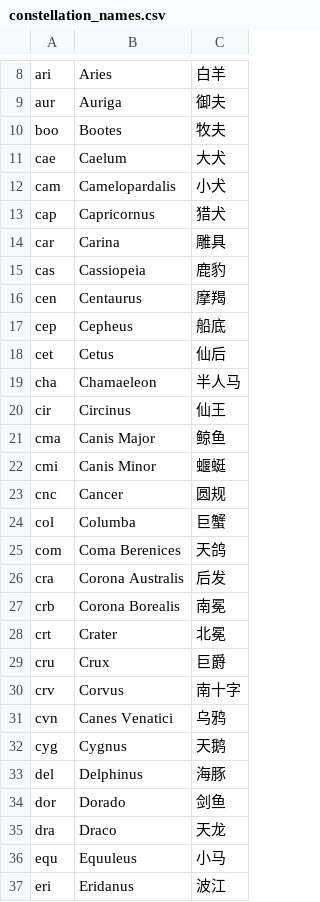
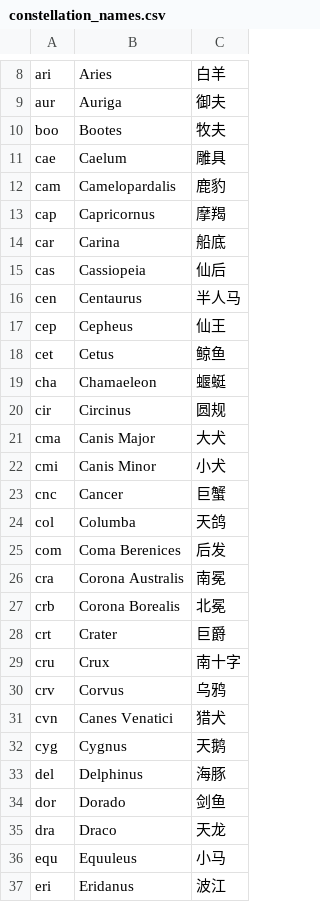
Before and after one commit to steveberardi/starplot, a CSV file: data/raw/translations/zh-cn/constellation_names.csv, drawn as a sheet; only a part is shown, gaps mark what is left out; the diff covers the shown part only.

Commit message:
Fix: Correct Chinese constellation name misalignments
This commit resolves a data misalignment that caused incorrect Chinese labels for constellations in two ranges:

From cae to cvn

From lac to lmi

Example: cma was erroneously labeled "鲸鱼" instead of "大犬".

The provided file now contains accurate and ready-to-use Chinese names.

```diff
--- a/data/raw/translations/zh-cn/constellation_names.csv
+++ b/data/raw/translations/zh-cn/constellation_names.csv
@@ -10,23 +10,23 @@ aur,Auriga,御夫
 boo,Bootes,牧夫
-cae,Caelum,大犬
-cam,Camelopardalis,小犬
-cap,Capricornus,猎犬
-car,Carina,雕具
-cas,Cassiopeia,鹿豹
-cen,Centaurus,摩羯
-cep,Cepheus,船底
-cet,Cetus,仙后
-cha,Chamaeleon,半人马
-cir,Circinus,仙王
-cma,Canis Major,鲸鱼
-cmi,Canis Minor,蝘蜓
-cnc,Cancer,圆规
-col,Columba,巨蟹
-com,Coma Berenices,天鸽
-cra,Corona Australis,后发
-crb,Corona Borealis,南冕
-crt,Crater,北冕
-cru,Crux,巨爵
-crv,Corvus,南十字
-cvn,Canes Venatici,乌鸦
+cae,Caelum,雕具
+cam,Camelopardalis,鹿豹
+cap,Capricornus,摩羯
+car,Carina,船底
+cas,Cassiopeia,仙后
+cen,Centaurus,半人马
+cep,Cepheus,仙王
+cet,Cetus,鲸鱼
+cha,Chamaeleon,蝘蜓
+cir,Circinus,圆规
+cma,Canis Major,大犬
+cmi,Canis Minor,小犬
+cnc,Cancer,巨蟹
+col,Columba,天鸽
+com,Coma Berenices,后发
+cra,Corona Australis,南冕
+crb,Corona Borealis,北冕
+crt,Crater,巨爵
+cru,Crux,南十字
+crv,Corvus,乌鸦
+cvn,Canes Venatici,猎犬
 cyg,Cygnus,天鹅
```
Also changed, not shown: 5 edited cells elsewhere in this file.
